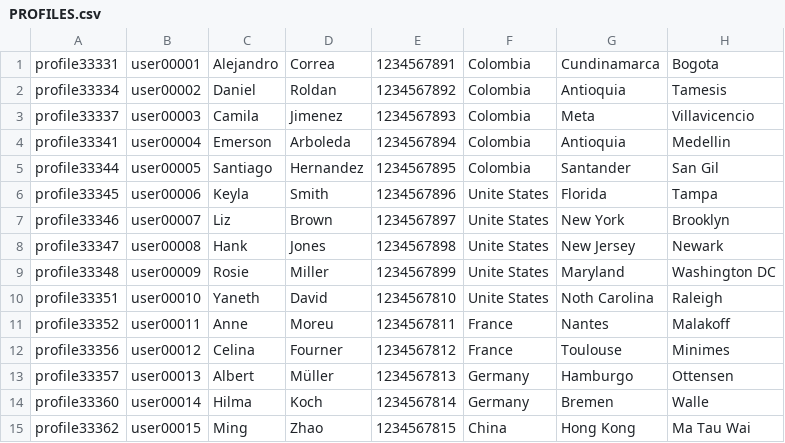
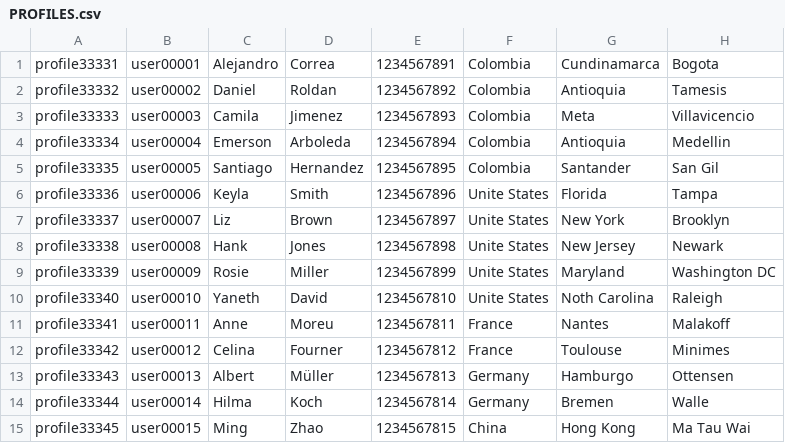
Before and after one commit to ejisselgb/Bases-Datos-Practica, a CSV file: peliculas_maqueta/CSV/PROFILES.csv, drawn as a sheet.

```diff
--- a/peliculas_maqueta/CSV/PROFILES.csv
+++ b/peliculas_maqueta/CSV/PROFILES.csv
@@ -1,15 +1,15 @@
 profile33331,user00001,Alejandro,Correa,1234567891,Colombia,Cundinamarca,Bogota
-profile33334,user00002,Daniel,Roldan,1234567892,Colombia,Antioquia,Tamesis
-profile33337,user00003,Camila,Jimenez,1234567893,Colombia,Meta,Villavicencio
-profile33341,user00004,Emerson,Arboleda,1234567894,Colombia,Antioquia,Medellin
-profile33344,user00005,Santiago,Hernandez,1234567895,Colombia,Santander,San Gil
-profile33345,user00006,Keyla,Smith,1234567896,Unite States,Florida,Tampa
-profile33346,user00007,Liz,Brown,1234567897,Unite States,New York,Brooklyn
-profile33347,user00008,Hank,Jones,1234567898,Unite States,New Jersey,Newark
-profile33348,user00009,Rosie,Miller,1234567899,Unite States,Maryland,Washington DC
-profile33351,user00010,Yaneth,David,1234567810,Unite States,Noth Carolina,Raleigh
-profile33352,user00011,Anne,Moreu,1234567811,France,Nantes,Malakoff
-profile33356,user00012,Celina,Fourner,1234567812,France,Toulouse,Minimes
-profile33357,user00013,Albert,Müller,1234567813,Germany,Hamburgo,Ottensen
-profile33360,user00014,Hilma,Koch,1234567814,Germany,Bremen,Walle
-profile33362,user00015,Ming,Zhao,1234567815,China,Hong Kong,Ma Tau Wai
+profile33332,user00002,Daniel,Roldan,1234567892,Colombia,Antioquia,Tamesis
+profile33333,user00003,Camila,Jimenez,1234567893,Colombia,Meta,Villavicencio
+profile33334,user00004,Emerson,Arboleda,1234567894,Colombia,Antioquia,Medellin
+profile33335,user00005,Santiago,Hernandez,1234567895,Colombia,Santander,San Gil
+profile33336,user00006,Keyla,Smith,1234567896,Unite States,Florida,Tampa
+profile33337,user00007,Liz,Brown,1234567897,Unite States,New York,Brooklyn
+profile33338,user00008,Hank,Jones,1234567898,Unite States,New Jersey,Newark
+profile33339,user00009,Rosie,Miller,1234567899,Unite States,Maryland,Washington DC
+profile33340,user00010,Yaneth,David,1234567810,Unite States,Noth Carolina,Raleigh
+profile33341,user00011,Anne,Moreu,1234567811,France,Nantes,Malakoff
+profile33342,user00012,Celina,Fourner,1234567812,France,Toulouse,Minimes
+profile33343,user00013,Albert,Müller,1234567813,Germany,Hamburgo,Ottensen
+profile33344,user00014,Hilma,Koch,1234567814,Germany,Bremen,Walle
+profile33345,user00015,Ming,Zhao,1234567815,China,Hong Kong,Ma Tau Wai
```
Also changed, not shown: peliculas_maqueta/CSV/CATEGORIES.csv, peliculas_maqueta/CSV/CHAPTERS_SERIES.csv, 29 other files.
